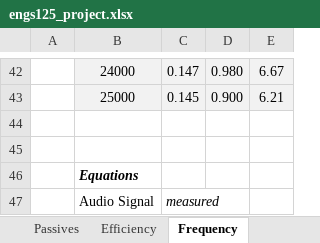
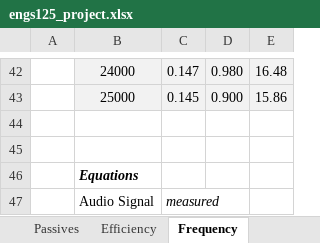
Before and after one commit to gverdeflor/audio-amplifier-pcb, an Excel workbook: calcs/engs125_project.xlsx, sheet Frequency, drawn as a sheet; only a part is shown, gaps mark what is left out; values as stored, in another font and other column widths than the file's, no borders; charts and pictures and conditional formats not drawn; the diff covers the shown part only; the diff names each change by its address in the sheet, - before the commit and + after, or states it on an @@ line.

Commit message:
Resolved frequency sweep magnitude plot

```diff
--- a/calcs/engs125_project.xlsx (sheet Frequency)
+++ b/calcs/engs125_project.xlsx (sheet Frequency)
-E42: 6.67
+E42: 16.48
-E43: 6.21
+E43: 15.86
```
Also changed, not shown: 28 edited cells elsewhere in this sheet, charts or pictures.
